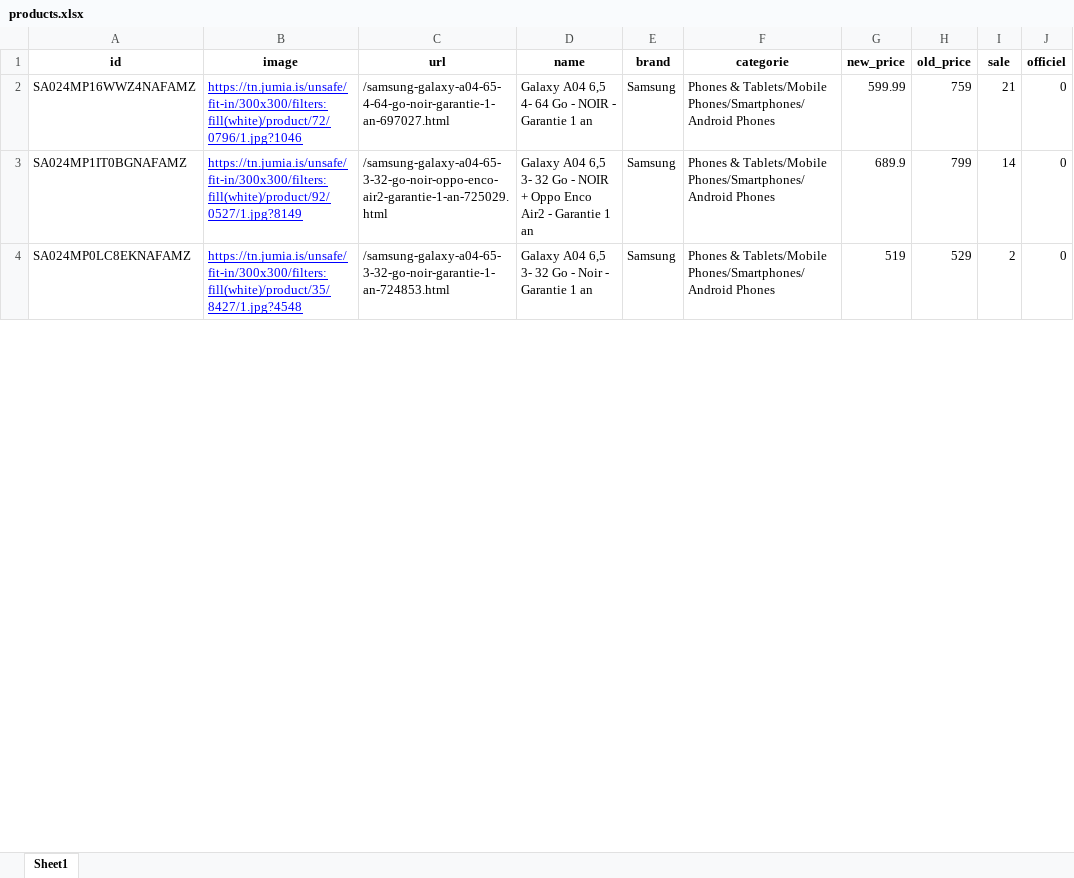
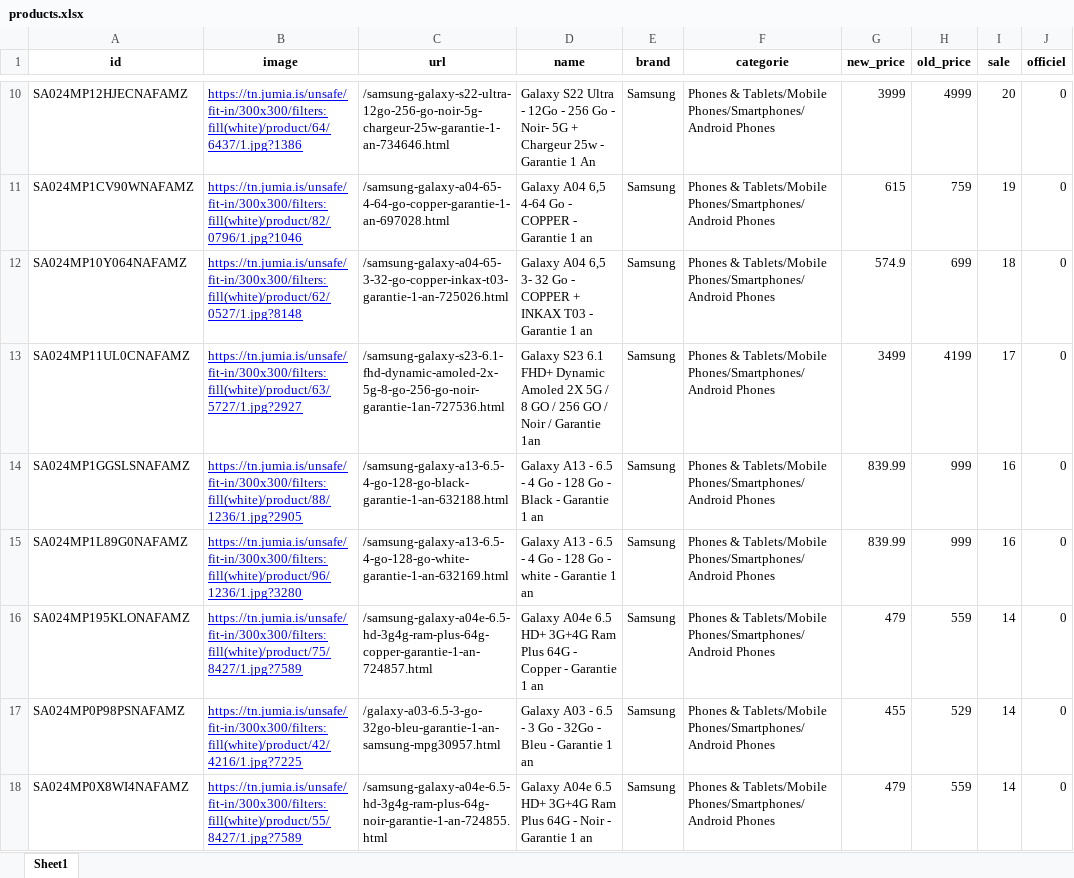
Before and after one commit to zettabyte918/python_miniprojet_jumia_scrape, an Excel workbook: products.xlsx, sheet Sheet1, drawn as a sheet; only a part is shown, gaps mark what is left out; values as stored, in another font and other column widths than the file's, no borders; addresses are those after the commit; the diff covers the shown part only; the diff names each change by its address in the sheet, - before the commit and + after, or states it on an @@ line.

```diff
--- a/products.xlsx (sheet Sheet1)
+++ b/products.xlsx (sheet Sheet1)
+row 10: SA024MP12HJECNAFAMZ | https://tn.jumia.is/unsafe/fit-in/300x300/filters:fill(white)/product/64/6437/1.jpg?1386 | /samsung-galaxy-s22-ultra-12go-256-go-noir-5g-chargeur-25w-garantie-1-an-734646.html | Galaxy S22 Ultra - 12Go - 256 Go - Noir- 5G + Chargeur 25w - Garantie 1 An | Samsung | Phones & Tablets/Mobile Phones/Smartphones/Android Phones | 3999 | 4999 | 20 | 0
-A11 (id): SA024MP16WWZ4NAFAMZ
+A11 (id): SA024MP1CV90WNAFAMZ
-B11 (image): https://tn.jumia.is/unsafe/fit-in/300x300/filters:fill(white)/product/72/0796/1.jpg?1046
+B11 (image): https://tn.jumia.is/unsafe/fit-in/300x300/filters:fill(white)/product/82/0796/1.jpg?1046
-C11 (url): /samsung-galaxy-a04-65-4-64-go-noir-garantie-1-an-697027.html
+C11 (url): /samsung-galaxy-a04-65-4-64-go-copper-garantie-1-an-697028.html
-D11 (name): …A04 6,5 4- 64 Go - NOIR - Garantie…
+D11 (name): …A04 6,5 4-64 Go - COPPER - Garantie…
-G11 (new_price): 599.99
+G11 (new_price): 615
-I11 (sale): 21
+I11 (sale): 19
+row 12: SA024MP10Y064NAFAMZ | https://tn.jumia.is/unsafe/fit-in/300x300/filters:fill(white)/product/62/0527/1.jpg?8148 | /samsung-galaxy-a04-65-3-32-go-copper-inkax-t03-garantie-1-an-725026.html | Galaxy A04 6,5 3- 32 Go - COPPER + INKAX T03 - Garantie 1 an | Samsung | Phones & Tablets/Mobile Phones/Smartphones/Android Phones | 574.9 | 699 | 18 | 0
+row 13: SA024MP11UL0CNAFAMZ | https://tn.jumia.is/unsafe/fit-in/300x300/filters:fill(white)/product/63/5727/1.jpg?2927 | /samsung-galaxy-s23-6.1-fhd-dynamic-amoled-2x-5g-8-go-256-go-noir-garantie-1an-727536.html | Galaxy S23 6.1 FHD+ Dynamic Amoled 2X 5G / 8 GO / 256 GO / Noir / Garantie 1an | Samsung | Phones & Tablets/Mobile Phones/Smartphones/Android Phones | 3499 | 4199 | 17 | 0
+row 14: SA024MP1GGSLSNAFAMZ | https://tn.jumia.is/unsafe/fit-in/300x300/filters:fill(white)/product/88/1236/1.jpg?2905 | /samsung-galaxy-a13-6.5-4-go-128-go-black-garantie-1-an-632188.html | Galaxy A13 - 6.5 - 4 Go - 128 Go - Black - Garantie 1 an | Samsung | Phones & Tablets/Mobile Phones/Smartphones/Android Phones | 839.99 | 999 | 16 | 0
+row 15: SA024MP1L89G0NAFAMZ | https://tn.jumia.is/unsafe/fit-in/300x300/filters:fill(white)/product/96/1236/1.jpg?3280 | /samsung-galaxy-a13-6.5-4-go-128-go-white-garantie-1-an-632169.html | Galaxy A13 - 6.5 - 4 Go - 128 Go - white - Garantie 1 an | Samsung | Phones & Tablets/Mobile Phones/Smartphones/Android Phones | 839.99 | 999 | 16 | 0
-A16 (id): SA024MP1IT0BGNAFAMZ
+A16 (id): SA024MP195KLONAFAMZ
-B16 (image): https://tn.jumia.is/unsafe/fit-in/300x300/filters:fill(white)/product/92/0527/1.jpg?8149
+B16 (image): https://tn.jumia.is/unsafe/fit-in/300x300/filters:fill(white)/product/75/8427/1.jpg?7589
-C16 (url): /samsung-galaxy-a04-65-3-32-go-noir-oppo-enco-air2-garantie-1-an-725029.html
+C16 (url): /samsung-galaxy-a04e-6.5-hd-3g4g-ram-plus-64g-copper-garantie-1-an-724857.html
-D16 (name): Galaxy A04 6,5 3- 32 Go - NOIR + Oppo Enco Air2 - Garantie…
+D16 (name): Galaxy A04e 6.5 HD+ 3G+4G Ram Plus 64G - Copper - Garantie…
-G16 (new_price): 689.9
+G16 (new_price): 479
-H16 (old_price): 799
+H16 (old_price): 559
-A17 (id): SA024MP0LC8EKNAFAMZ
+A17 (id): SA024MP0P98PSNAFAMZ
-B17 (image): https://tn.jumia.is/unsafe/fit-in/300x300/filters:fill(white)/product/35/8427/1.jpg?4548
+B17 (image): https://tn.jumia.is/unsafe/fit-in/300x300/filters:fill(white)/product/42/4216/1.jpg?7225
-C17 (url): /samsung-galaxy-a04-65-3-32-go-noir-garantie-1-an-724853.html
+C17 (url): /galaxy-a03-6.5-3-go-32go-bleu-garantie-1-an-samsung-mpg30957.html
-D17 (name): Galaxy A04 6,5 3- 32 Go - Noir - Garantie…
+D17 (name): Galaxy A03 - 6.5 - 3 Go - 32Go - Bleu - Garantie…
-G17 (new_price): 519
+G17 (new_price): 455
-I17 (sale): 2
+I17 (sale): 14
+row 18: SA024MP0X8WI4NAFAMZ | https://tn.jumia.is/unsafe/fit-in/300x300/filters:fill(white)/product/55/8427/1.jpg?7589 | /samsung-galaxy-a04e-6.5-hd-3g4g-ram-plus-64g-noir-garantie-1-an-724855.html | Galaxy A04e 6.5 HD+ 3G+4G Ram Plus 64G - Noir - Garantie 1 an | Samsung | Phones & Tablets/Mobile Phones/Smartphones/Android Phones | 479 | 559 | 14 | 0
```
Also changed, not shown: 29 added rows, 1 removed row and 12 edited cells elsewhere in this sheet, 1 other file.
